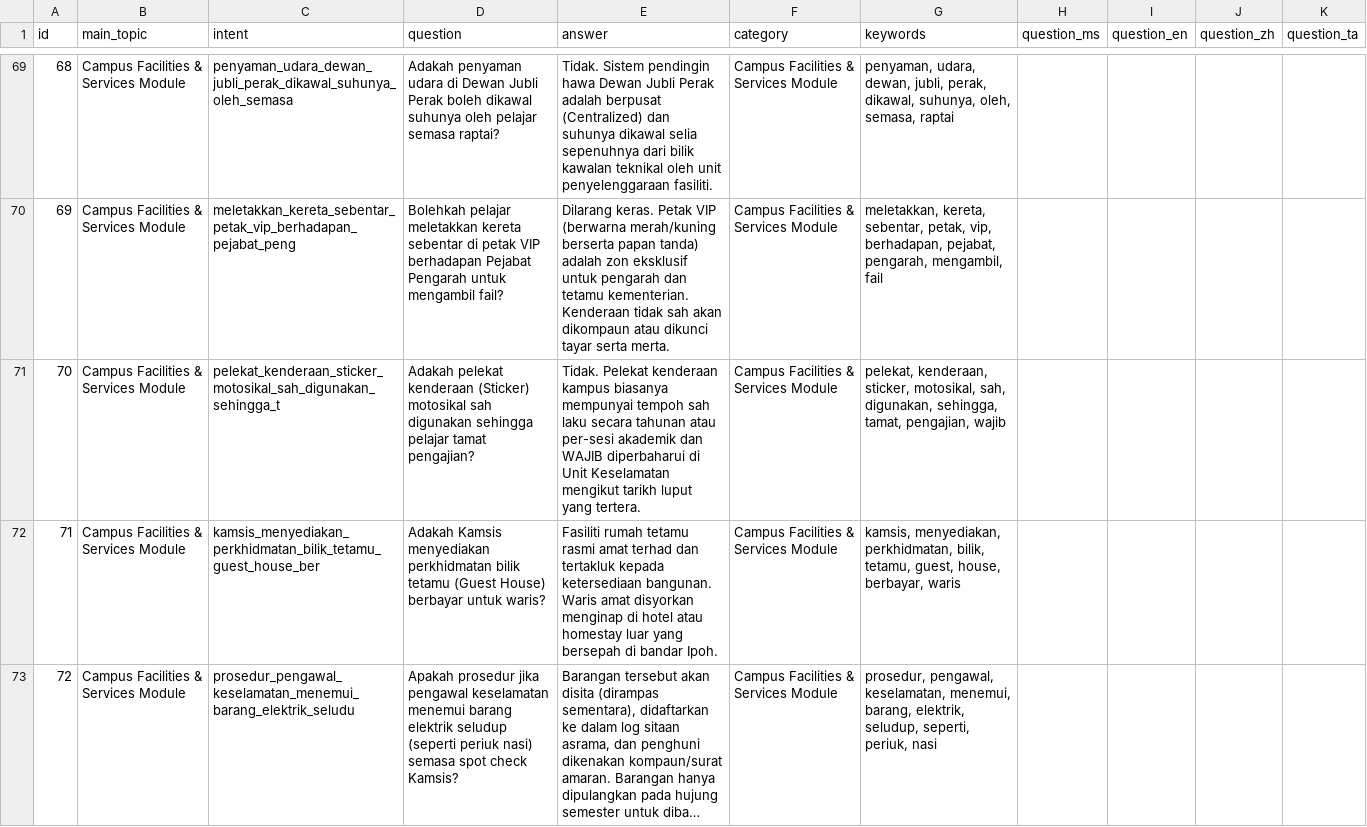
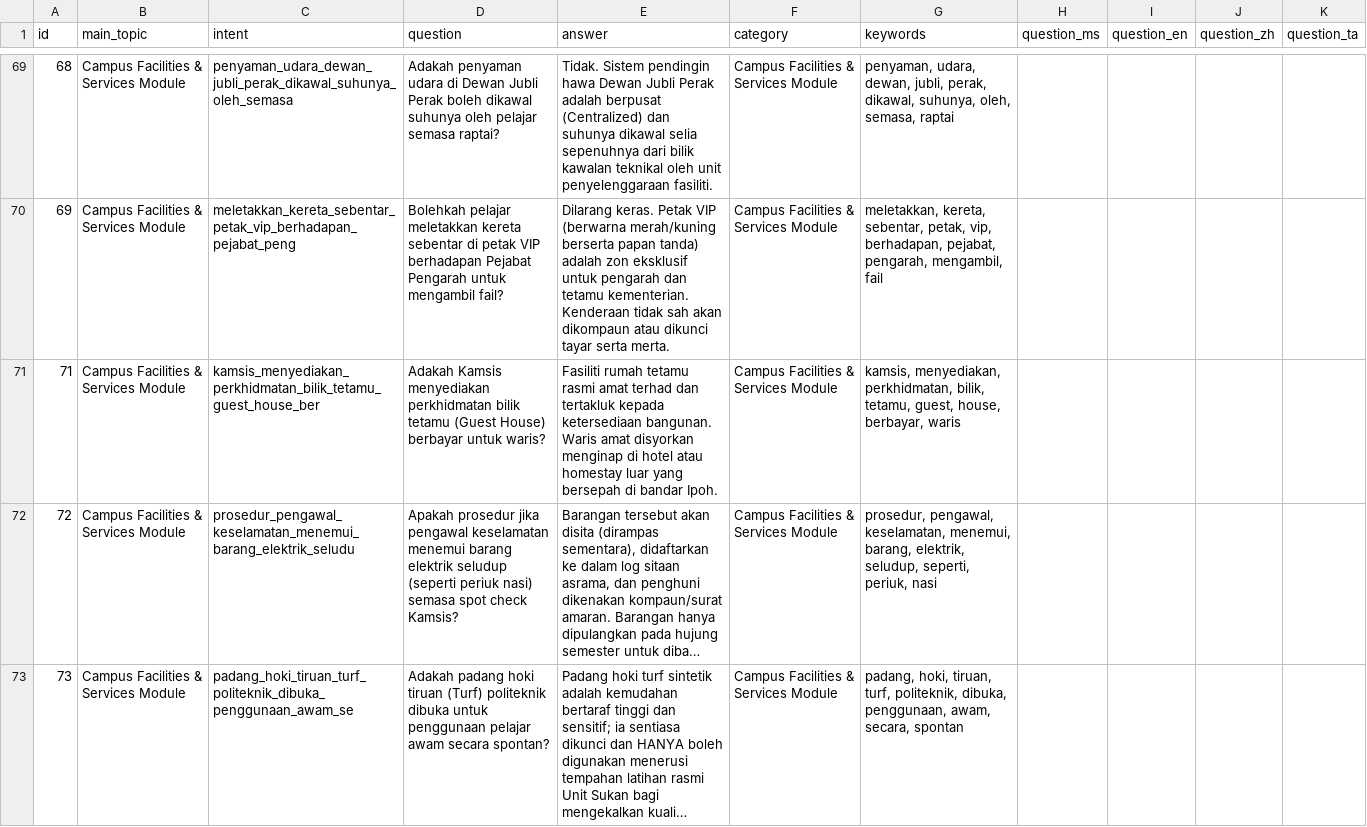
Before and after one commit to safiyirfann-bit/RakanKampus, a CSV file: database/seeders/data/campus/baru2_set12_superniche.csv, drawn as a sheet; only a part is shown, gaps mark what is left out; the shorter side is filled out with more unchanged rows; long unchanged cells end in …; the diff names each change by its address in the sheet, - before the commit and + after, or states it on an @@ line.

```diff
--- a/database/seeders/data/campus/baru2_set12_superniche.csv
+++ b/database/seeders/data/campus/baru2_set12_superniche.csv
-row 71: 70 | Campus Facilities & Services Module | pelekat_kenderaan_sticker_motosikal_sah_digunakan_sehingga_t | Adakah pelekat kenderaan (Sticker) motosikal sah digunakan sehingga pelajar tamat pengajian? | Tidak. Pelekat kenderaan kampus biasanya mempunyai tempoh sah laku secara tahunan atau per-sesi akademik dan WAJIB diperbaharui di Unit Keselamatan mengikut tarikh luput yang tertera. | Campus Facilities & Services Module | pelekat, kenderaan, sticker, motosikal, sah, digunakan, sehingga, tamat, pengajian, wajib
```
Also changed, not shown: database/seeders/data/campus/baru2_set19_topikbaharu.csv, database/seeders/data/campus/baru_campus_facilities_100_questions.csv, 10 other files.
